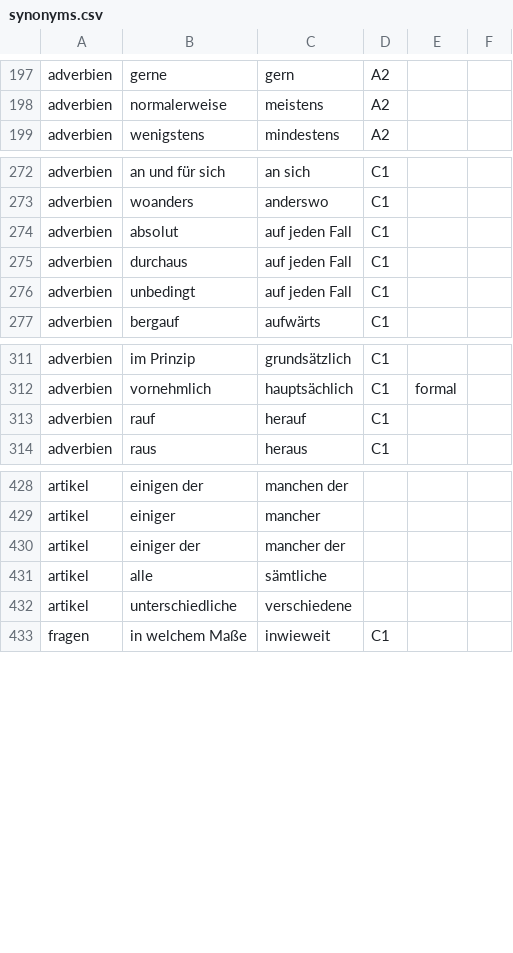
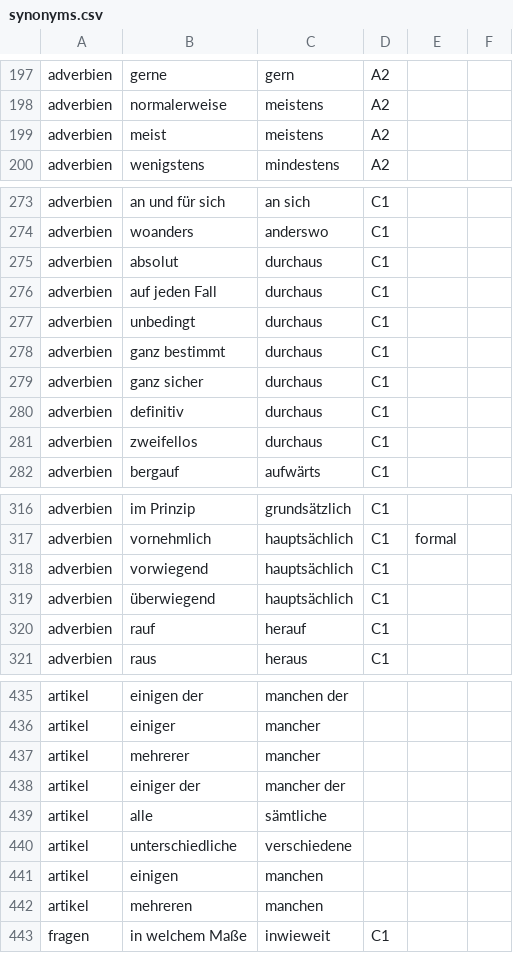
Before and after one commit to cbjcamus/Sievers-Study-Hall, a CSV file: data/datasets/other/synonyms.csv, drawn as a sheet; only a part is shown, gaps mark what is left out; the diff covers the shown part only.

```diff
--- a/data/datasets/other/synonyms.csv
+++ b/data/datasets/other/synonyms.csv
@@ -198,2 +198,3 @@ adverbien,gerne,gern,A2,,
 adverbien,normalerweise,meistens,A2,,
+adverbien,meist,meistens,A2,,
 adverbien,wenigstens,mindestens,A2,,
@@ -273,5 +274,9 @@ adverbien,an und für sich,an sich,C1,,
 adverbien,woanders,anderswo,C1,,
-adverbien,absolut,auf jeden Fall,C1,,
-adverbien,durchaus,auf jeden Fall,C1,,
-adverbien,unbedingt,auf jeden Fall,C1,,
+adverbien,absolut,durchaus,C1,,
+adverbien,auf jeden Fall,durchaus,C1,,
+adverbien,unbedingt,durchaus,C1,,
+adverbien,ganz bestimmt,durchaus,C1,,
+adverbien,ganz sicher,durchaus,C1,,
+adverbien,definitiv,durchaus,C1,,
+adverbien,zweifellos,durchaus,C1,,
 adverbien,bergauf,aufwärts,C1,,
@@ -312,2 +317,4 @@ adverbien,im Prinzip,grundsätzlich,C1,,
 adverbien,vornehmlich,hauptsächlich,C1,formal,
+adverbien,vorwiegend,hauptsächlich,C1,,
+adverbien,überwiegend,hauptsächlich,C1,,
 adverbien,rauf,herauf,C1,,
@@ -429,2 +436,3 @@ artikel,einigen der,manchen der,,,
 artikel,einiger,mancher,,,
+artikel,mehrerer,mancher,,,
 artikel,einiger der,mancher der,,,
@@ -432,2 +440,4 @@ artikel,alle,sämtliche,,,
 artikel,unterschiedliche,verschiedene,,,
+artikel,einigen,manchen,,,
+artikel,mehreren,manchen,,,
 fragen,in welchem Maße,inwieweit,C1,,
```
Also changed, not shown: 2 added rows and 1 removed row elsewhere in this file, data/datasets/other/exercises.csv, data/datasets/other/separations.csv, 21 other files.
